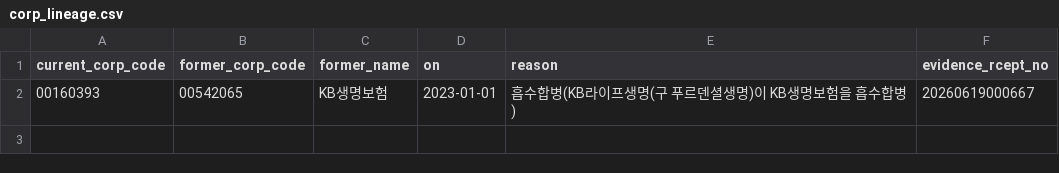
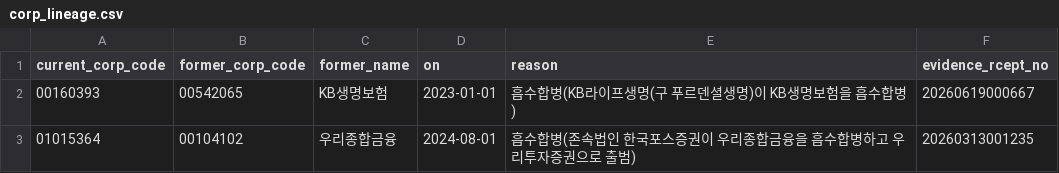
Before and after one commit to minkyuwelt/dart-kg, a CSV file: config/corp_lineage.csv, drawn as a sheet.

```diff
--- a/config/corp_lineage.csv
+++ b/config/corp_lineage.csv
@@ -2 +2,2 @@ current_corp_code,former_corp_code,former_name,on,reason,evidence_rcept_no
 00160393,00542065,KB생명보험,2023-01-01,흡수합병(KB라이프생명(구 푸르덴셜생명)이 KB생명보험을 흡수합병),20260619000667
+01015364,00104102,우리종합금융,2024-08-01,흡수합병(존속법인 한국포스증권이 우리종합금융을 흡수합병하고 우리투자증권으로 출범),20260313001235
```
Also changed, not shown: config/corp_name_overrides.csv.
